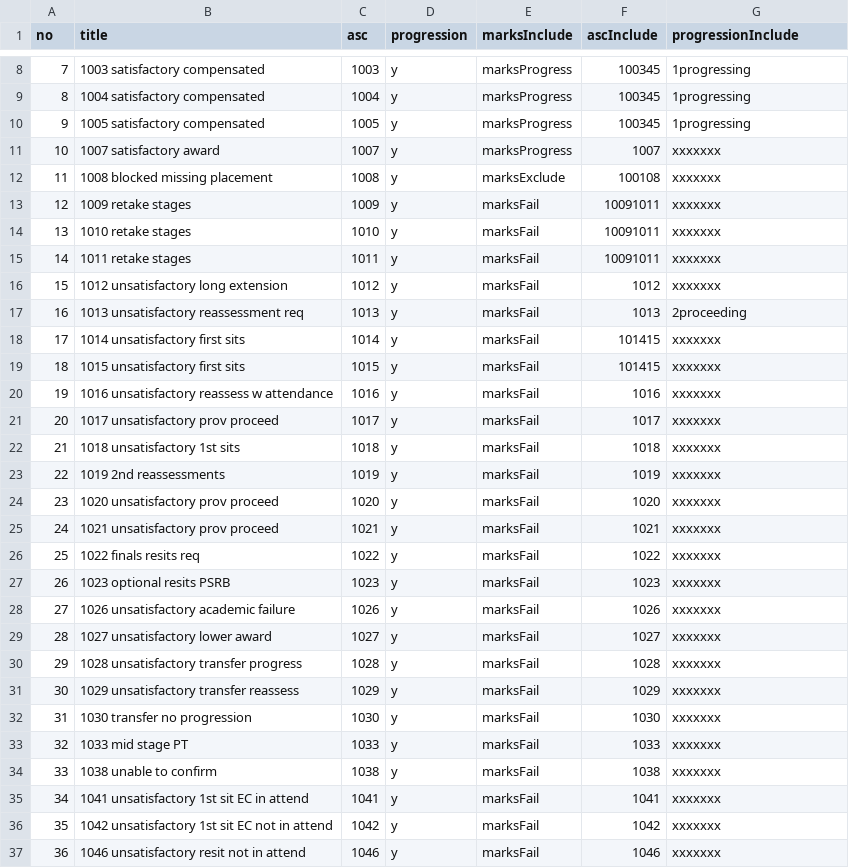
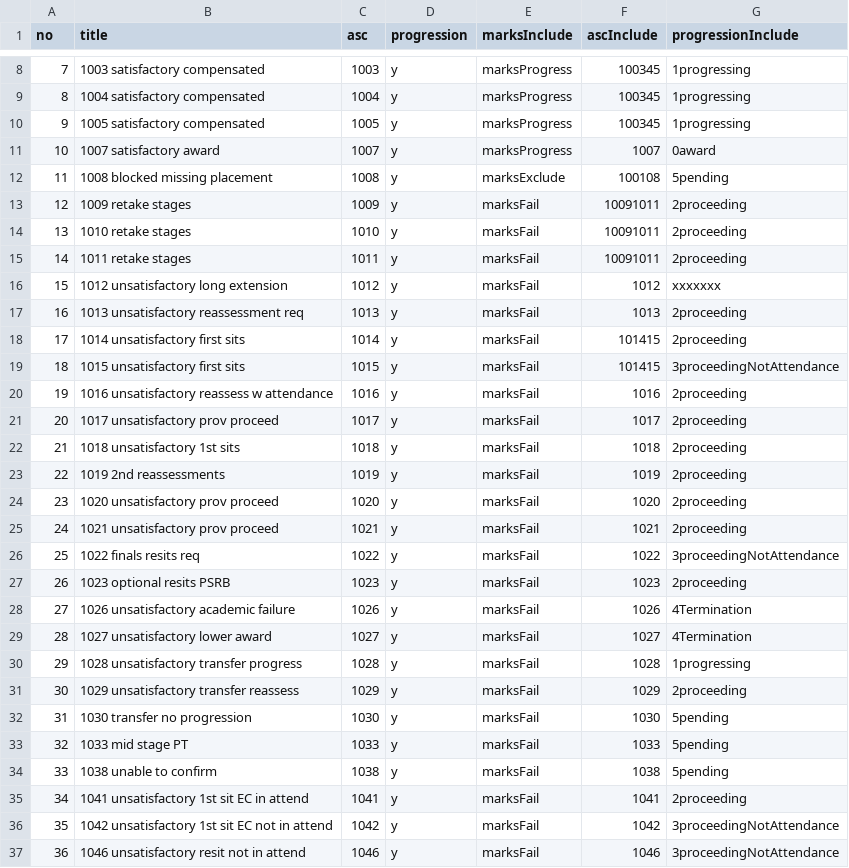
Before and after one commit to drmikeuk/myresults, a CSV file: _data/allmocks.csv, drawn as a sheet; only a part is shown, gaps mark what is left out; the diff covers the shown part only.

Commit message:
new progression footers

```diff
--- a/_data/allmocks.csv
+++ b/_data/allmocks.csv
@@ -10,28 +10,28 @@
 9,1005 satisfactory compensated,1005,y,marksProgress,100345,1progressing
-10,1007 satisfactory award,1007,y,marksProgress,1007,xxxxxxx
-11,1008 blocked missing placement,1008,y,marksExclude,100108,xxxxxxx
-12,1009 retake stages  ,1009,y,marksFail,10091011,xxxxxxx
-13,1010 retake stages  ,1010,y,marksFail,10091011,xxxxxxx
-14,1011 retake stages  ,1011,y,marksFail,10091011,xxxxxxx
+10,1007 satisfactory award,1007,y,marksProgress,1007,0award
+11,1008 blocked missing placement,1008,y,marksExclude,100108,5pending
+12,1009 retake stages  ,1009,y,marksFail,10091011,2proceeding
+13,1010 retake stages  ,1010,y,marksFail,10091011,2proceeding
+14,1011 retake stages  ,1011,y,marksFail,10091011,2proceeding
 15,1012 unsatisfactory long extension,1012,y,marksFail,1012,xxxxxxx
 16,1013 unsatisfactory reassessment req,1013,y,marksFail,1013,2proceeding
-17,1014 unsatisfactory first sits,1014,y,marksFail,101415,xxxxxxx
-18,1015 unsatisfactory first sits,1015,y,marksFail,101415,xxxxxxx
-19,1016 unsatisfactory reassess w attendance,1016,y,marksFail,1016,xxxxxxx
-20,1017 unsatisfactory prov proceed,1017,y,marksFail,1017,xxxxxxx
-21,1018 unsatisfactory 1st sits,1018,y,marksFail,1018,xxxxxxx
-22,1019 2nd reassessments,1019,y,marksFail,1019,xxxxxxx
-23,1020 unsatisfactory prov proceed,1020,y,marksFail,1020,xxxxxxx
-24,1021 unsatisfactory prov proceed,1021,y,marksFail,1021,xxxxxxx
-25,1022 finals resits req,1022,y,marksFail,1022,xxxxxxx
-26,1023 optional resits PSRB,1023,y,marksFail,1023,xxxxxxx
-27,1026 unsatisfactory academic failure,1026,y,marksFail,1026,xxxxxxx
-28,1027 unsatisfactory lower award,1027,y,marksFail,1027,xxxxxxx
-29,1028 unsatisfactory transfer progress,1028,y,marksFail,1028,xxxxxxx
-30,1029 unsatisfactory transfer reassess,1029,y,marksFail,1029,xxxxxxx
-31,1030 transfer no progression,1030,y,marksFail,1030,xxxxxxx
-32,1033 mid stage PT ,1033,y,marksFail,1033,xxxxxxx
-33,1038 unable to confirm,1038,y,marksFail,1038,xxxxxxx
-34,1041 unsatisfactory 1st sit EC in attend,1041,y,marksFail,1041,xxxxxxx
-35,1042 unsatisfactory 1st sit EC not in attend,1042,y,marksFail,1042,xxxxxxx
-36,1046 unsatisfactory resit not in attend,1046,y,marksFail,1046,xxxxxxx
+17,1014 unsatisfactory first sits,1014,y,marksFail,101415,2proceeding
+18,1015 unsatisfactory first sits,1015,y,marksFail,101415,3proceedingNotAttendance
+19,1016 unsatisfactory reassess w attendance,1016,y,marksFail,1016,2proceeding
+20,1017 unsatisfactory prov proceed,1017,y,marksFail,1017,2proceeding
+21,1018 unsatisfactory 1st sits,1018,y,marksFail,1018,2proceeding
+22,1019 2nd reassessments,1019,y,marksFail,1019,2proceeding
+23,1020 unsatisfactory prov proceed,1020,y,marksFail,1020,2proceeding
+24,1021 unsatisfactory prov proceed,1021,y,marksFail,1021,2proceeding
+25,1022 finals resits req,1022,y,marksFail,1022,3proceedingNotAttendance
+26,1023 optional resits PSRB,1023,y,marksFail,1023,2proceeding
+27,1026 unsatisfactory academic failure,1026,y,marksFail,1026,4Termination
+28,1027 unsatisfactory lower award,1027,y,marksFail,1027,4Termination
+29,1028 unsatisfactory transfer progress,1028,y,marksFail,1028,1progressing
+30,1029 unsatisfactory transfer reassess,1029,y,marksFail,1029,2proceeding
+31,1030 transfer no progression,1030,y,marksFail,1030,5pending
+32,1033 mid stage PT ,1033,y,marksFail,1033,5pending
+33,1038 unable to confirm,1038,y,marksFail,1038,5pending
+34,1041 unsatisfactory 1st sit EC in attend,1041,y,marksFail,1041,2proceeding
+35,1042 unsatisfactory 1st sit EC not in attend,1042,y,marksFail,1042,3proceedingNotAttendance
+36,1046 unsatisfactory resit not in attend,1046,y,marksFail,1046,3proceedingNotAttendance
```
Also changed, not shown: 8 edited cells elsewhere in this file, 8 other files.
